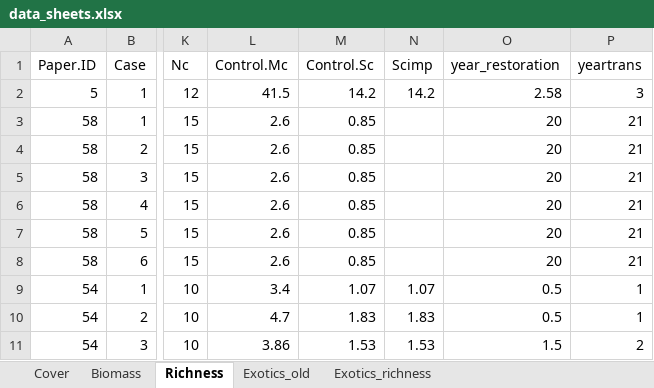
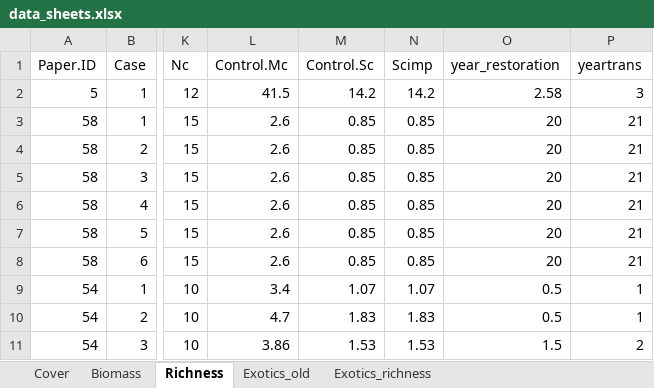
Before and after one commit to ploughel/Grassland-restoration-with-biosolids, an Excel workbook: data_sheets.xlsx, sheet Richness, drawn as a sheet; only a part is shown, gaps mark what is left out; values as stored, in another font and other column widths than the file's, no borders; the diff names each change by its address in the sheet, - before the commit and + after, or states it on an @@ line.

Commit message:
Update data_sheets.xlsx

```diff
--- a/data_sheets.xlsx (sheet Richness)
+++ b/data_sheets.xlsx (sheet Richness)
-N3:N8 (Scimp): (empty)
+N3:N8 (Scimp): 0.85
```
